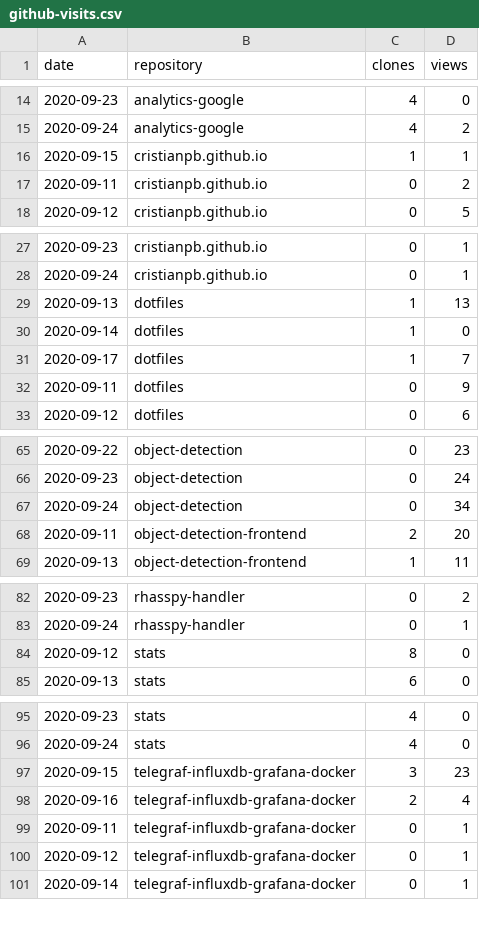
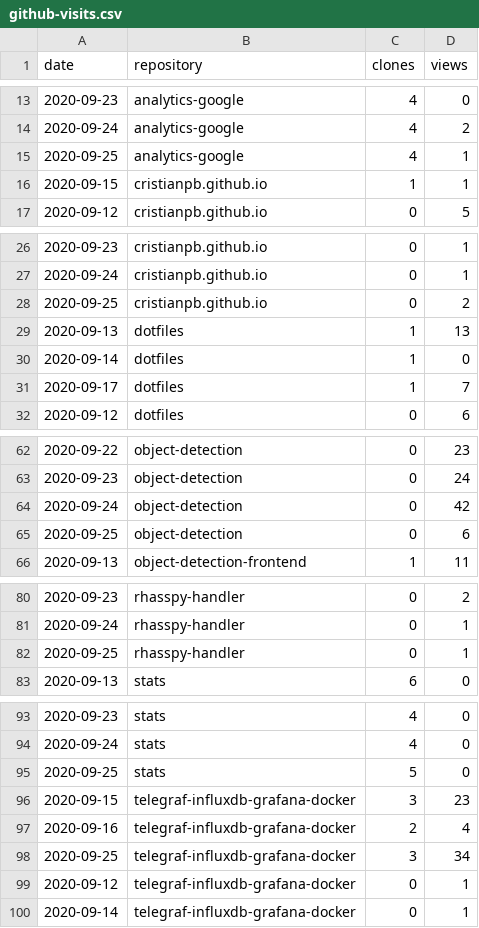
Before and after one commit to cristianpb/stats, a CSV file: github-visits.csv, drawn as a sheet; only a part is shown, gaps mark what is left out; the diff covers the shown part only.

```diff
--- a/github-visits.csv
+++ b/github-visits.csv
@@ -15,4 +14,4 @@ date,repository,clones,views
 2020-09-24,analytics-google,4,2
+2020-09-25,analytics-google,4,1
 2020-09-15,cristianpb.github.io,1,1
-2020-09-11,cristianpb.github.io,0,2
 2020-09-12,cristianpb.github.io,0,5
@@ -28,2 +27,3 @@ date,repository,clones,views
 2020-09-24,cristianpb.github.io,0,1
+2020-09-25,cristianpb.github.io,0,2
 2020-09-13,dotfiles,1,13
@@ -31,3 +31,2 @@ date,repository,clones,views
 2020-09-17,dotfiles,1,7
-2020-09-11,dotfiles,0,9
 2020-09-12,dotfiles,0,6
@@ -66,4 +63,4 @@ date,repository,clones,views
 2020-09-23,object-detection,0,24
-2020-09-24,object-detection,0,34
-2020-09-11,object-detection-frontend,2,20
+2020-09-24,object-detection,0,42
+2020-09-25,object-detection,0,6
 2020-09-13,object-detection-frontend,1,11
@@ -83,3 +81,3 @@ date,repository,clones,views
 2020-09-24,rhasspy-handler,0,1
-2020-09-12,stats,8,0
+2020-09-25,rhasspy-handler,0,1
 2020-09-13,stats,6,0
@@ -96,5 +94,6 @@ date,repository,clones,views
 2020-09-24,stats,4,0
+2020-09-25,stats,5,0
 2020-09-15,telegraf-influxdb-grafana-docker,3,23
 2020-09-16,telegraf-influxdb-grafana-docker,2,4
-2020-09-11,telegraf-influxdb-grafana-docker,0,1
+2020-09-25,telegraf-influxdb-grafana-docker,3,34
 2020-09-12,telegraf-influxdb-grafana-docker,0,1
```
Also changed, not shown: 1 added row and 5 removed rows elsewhere in this file, github-repositories.csv.
